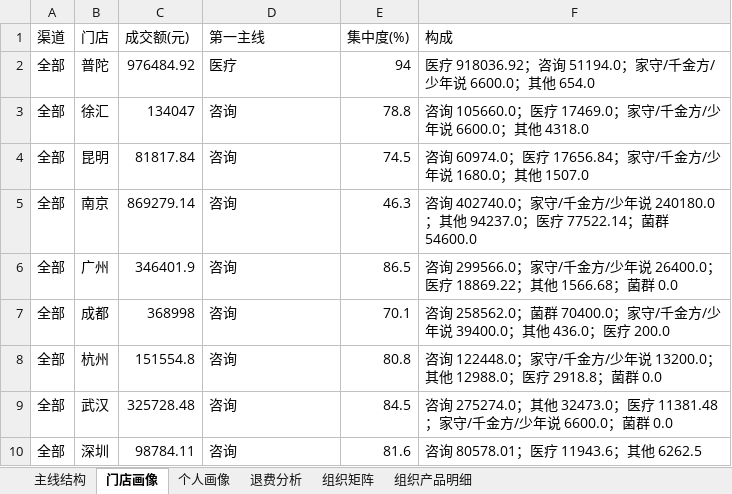
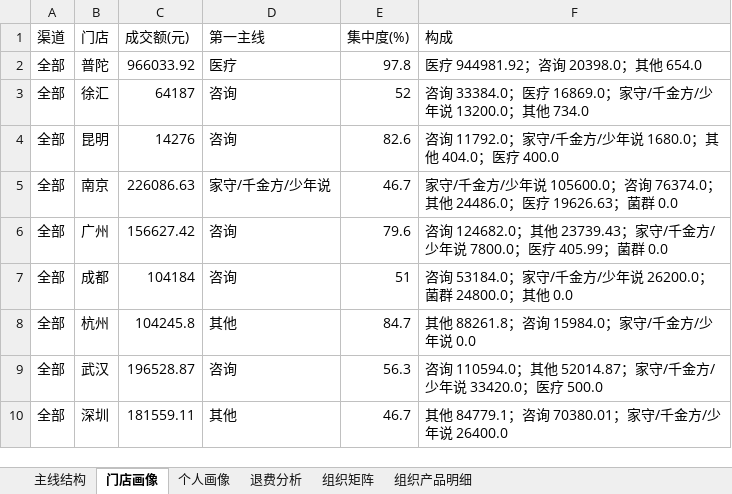
Before and after one commit to fannyqian/my-dashbord-for-guanxin, an Excel workbook: 产品分析_导出.xlsx, sheet 门店画像, drawn as a sheet; only a part is shown; values as stored, in another font and other column widths than the file's, no borders; the diff covers the shown part only; the diff names each change by its address in the sheet, - before the commit and + after, or states it on an @@ line.

```diff
--- a/产品分析_导出.xlsx (sheet 门店画像)
+++ b/产品分析_导出.xlsx (sheet 门店画像)
-C2 (成交额(元)): 976484.92
+C2 (成交额(元)): 966033.92
-E2 (集中度(%)): 94
+E2 (集中度(%)): 97.8
-F2 (构成): 医疗 918036.92；咨询 51194.0；家守/千金方/少年说 6600.0；其他 654.0
+F2 (构成): 医疗 944981.92；咨询 20398.0；其他 654.0
-C3 (成交额(元)): 134047
+C3 (成交额(元)): 64187
-E3 (集中度(%)): 78.8
+E3 (集中度(%)): 52
-F3 (构成): 咨询 105660.0；医疗 17469.0；家守/千金方/少年说 6600.0；其他 4318.0
+F3 (构成): 咨询 33384.0；医疗 16869.0；家守/千金方/少年说 13200.0；其他 734.0
-C4 (成交额(元)): 81817.84
+C4 (成交额(元)): 14276
-E4 (集中度(%)): 74.5
+E4 (集中度(%)): 82.6
-F4 (构成): 咨询 60974.0；医疗 17656.84；家守/千金方/少年说 1680.0；其他 1507.0
+F4 (构成): 咨询 11792.0；家守/千金方/少年说 1680.0；其他 404.0；医疗 400.0
-C5 (成交额(元)): 869279.14
+C5 (成交额(元)): 226086.63
-D5 (第一主线): 咨询
+D5 (第一主线): 家守/千金方/少年说
-E5 (集中度(%)): 46.3
+E5 (集中度(%)): 46.7
-F5 (构成): 咨询 402740.0；家守/千金方/少年说 240180.0；其他 94237.0；医疗 77522.14；菌群 54600.0
+F5 (构成): 家守/千金方/少年说 105600.0；咨询 76374.0；其他 24486.0；医疗 19626.63；菌群 0.0
-C6 (成交额(元)): 346401.9
+C6 (成交额(元)): 156627.42
-E6 (集中度(%)): 86.5
+E6 (集中度(%)): 79.6
-F6 (构成): 咨询 299566.0；家守/千金方/少年说 26400.0；医疗 18869.22；其他 1566.68；菌群…
+F6 (构成): 咨询 124682.0；其他 23739.43；家守/千金方/少年说 7800.0；医疗 405.99；菌群…
-C7 (成交额(元)): 368998
+C7 (成交额(元)): 104184
-E7 (集中度(%)): 70.1
+E7 (集中度(%)): 51
-F7 (构成): 咨询 258562.0；菌群 70400.0；家守/千金方/少年说 39400.0；其他 436.0；医疗 200.0
+F7 (构成): 咨询 53184.0；家守/千金方/少年说 26200.0；菌群 24800.0；其他 0.0
-C8 (成交额(元)): 151554.8
+C8 (成交额(元)): 104245.8
-D8 (第一主线): 咨询
+D8 (第一主线): 其他
-E8 (集中度(%)): 80.8
+E8 (集中度(%)): 84.7
-F8 (构成): 咨询 122448.0；家守/千金方/少年说 13200.0；其他 12988.0；医疗 2918.8；菌群 0.0
+F8 (构成): 其他 88261.8；咨询 15984.0；家守/千金方/少年说 0.0
-C9 (成交额(元)): 325728.48
+C9 (成交额(元)): 196528.87
-E9 (集中度(%)): 84.5
+E9 (集中度(%)): 56.3
-F9 (构成): 咨询 275274.0；其他 32473.0；医疗 11381.48；家守/千金方/少年说 6600.0；菌群 0.0
+F9 (构成): 咨询 110594.0；其他 52014.87；家守/千金方/少年说 33420.0；医疗 500.0
-C10 (成交额(元)): 98784.11
+C10 (成交额(元)): 181559.11
-D10 (第一主线): 咨询
+D10 (第一主线): 其他
-E10 (集中度(%)): 81.6
+E10 (集中度(%)): 46.7
-F10 (构成): 咨询 80578.01；医疗 11943.6；其他 6262.5
+F10 (构成): 其他 84779.1；咨询 70380.01；家守/千金方/少年说 26400.0
```
Also changed, not shown: 2 added rows and 42 edited cells elsewhere in this sheet, sheet 组织产品明细, sheet 组织矩阵, sheet 个人画像, sheet 退费分析, sheet 主线结构, 导出_总表.xlsx, 导出_总表_10月.xlsx, 6 other files.
